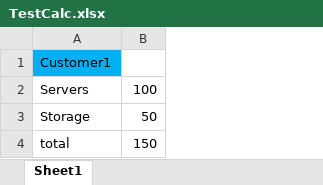
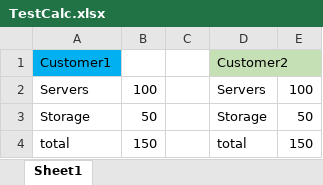
Before and after one commit to sirpsycho85/office-docs, an Excel workbook: TestCalc.xlsx, sheet Sheet1, drawn as a sheet; values as stored, in another font and other column widths than the file's, no borders; the diff names each change by its address in the sheet, - before the commit and + after, or states it on an @@ line.

Commit message:
added customer2

```diff
--- a/TestCalc.xlsx (sheet Sheet1)
+++ b/TestCalc.xlsx (sheet Sheet1)
+column C, empty
+column D, rows 1-4: Customer2 | Servers | Storage | total
+column E, rows 2-4: 100 | 50 | 150
```
